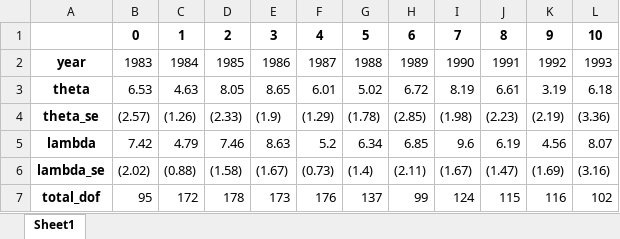
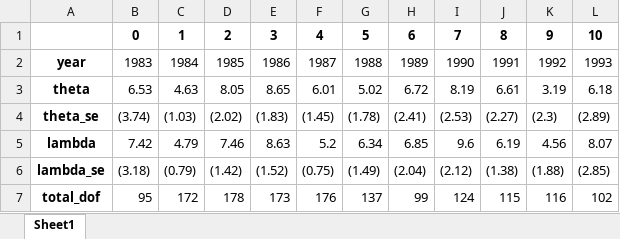
Before and after one commit to ntefft/lp, an Excel workbook: results/figureA1_police_report_only.xlsx, sheet Sheet1, drawn as a sheet; values as stored, in another font and other column widths than the file's, no borders; the diff names each change by its address in the sheet, - before the commit and + after, or states it on an @@ line.

Commit message:
Finishing appendix tables and figures

```diff
--- a/results/figureA1_police_report_only.xlsx (sheet Sheet1)
+++ b/results/figureA1_police_report_only.xlsx (sheet Sheet1)
-B4: (2.57)
+B4: (3.74)
-C4: (1.26)
+C4: (1.03)
-D4: (2.33)
+D4: (2.02)
-E4: (1.9)
+E4: (1.83)
-F4: (1.29)
+F4: (1.45)
-H4: (2.85)
+H4: (2.41)
-I4: (1.98)
+I4: (2.53)
-J4: (2.23)
+J4: (2.27)
-K4: (2.19)
+K4: (2.3)
-L4: (3.36)
+L4: (2.89)
-B6: (2.02)
+B6: (3.18)
-C6: (0.88)
+C6: (0.79)
-D6: (1.58)
+D6: (1.42)
-E6: (1.67)
+E6: (1.52)
-F6: (0.73)
+F6: (0.75)
-G6: (1.4)
+G6: (1.49)
-H6: (2.11)
+H6: (2.04)
-I6: (1.67)
+I6: (2.12)
-J6: (1.47)
+J6: (1.38)
-K6: (1.69)
+K6: (1.88)
-L6: (3.16)
+L6: (2.85)
```
Also changed, not shown: results/figureA1_any_evidence.xlsx, results/figureA1_police_report_primary.xlsx, 1 other file.
